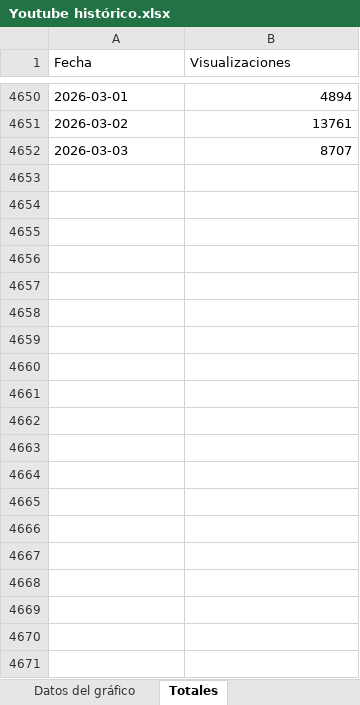
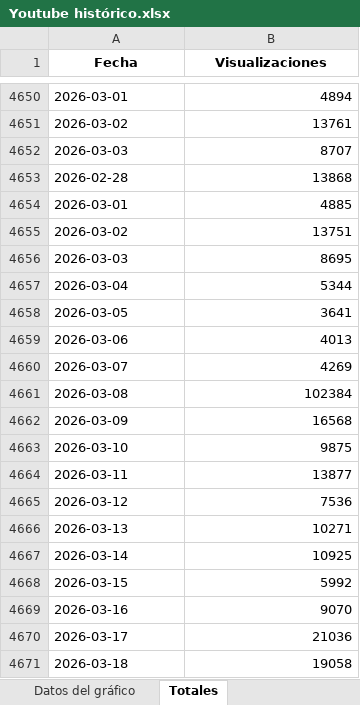
Before and after one commit to captaingorgon55/dashboard_360radiov2, an Excel workbook: data/Youtube histórico.xlsx, sheet Totales, drawn as a sheet; only a part is shown, gaps mark what is left out; values as stored, in another font and other column widths than the file's, no borders; the diff covers the shown part only; the diff names each change by its address in the sheet, - before the commit and + after, or states it on an @@ line.

```diff
--- a/data/Youtube histórico.xlsx (sheet Totales)
+++ b/data/Youtube histórico.xlsx (sheet Totales)
@@ A1:B1 bold: off → on, alignment: left → center @@
+row 4653: 2026-02-28 | 13868
+row 4654: 2026-03-01 | 4885
+row 4655: 2026-03-02 | 13751
+row 4656: 2026-03-03 | 8695
+row 4657: 2026-03-04 | 5344
+row 4658: 2026-03-05 | 3641
+row 4659: 2026-03-06 | 4013
+row 4660: 2026-03-07 | 4269
+row 4661: 2026-03-08 | 102384
+row 4662: 2026-03-09 | 16568
+row 4663: 2026-03-10 | 9875
+row 4664: 2026-03-11 | 13877
+row 4665: 2026-03-12 | 7536
+row 4666: 2026-03-13 | 10271
+row 4667: 2026-03-14 | 10925
+row 4668: 2026-03-15 | 5992
+row 4669: 2026-03-16 | 9070
+row 4670: 2026-03-17 | 21036
+row 4671: 2026-03-18 | 19058
```
Also changed, not shown: 18 added rows elsewhere in this sheet, sheet Datos de la tabla, sheet Datos del gráfico.
